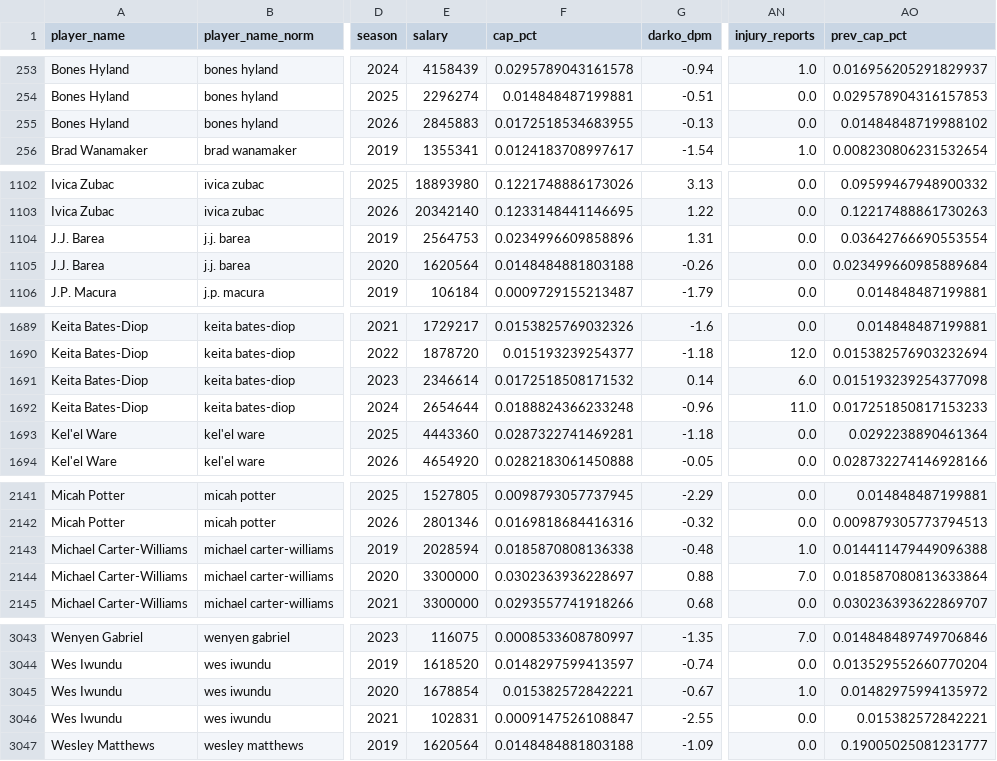
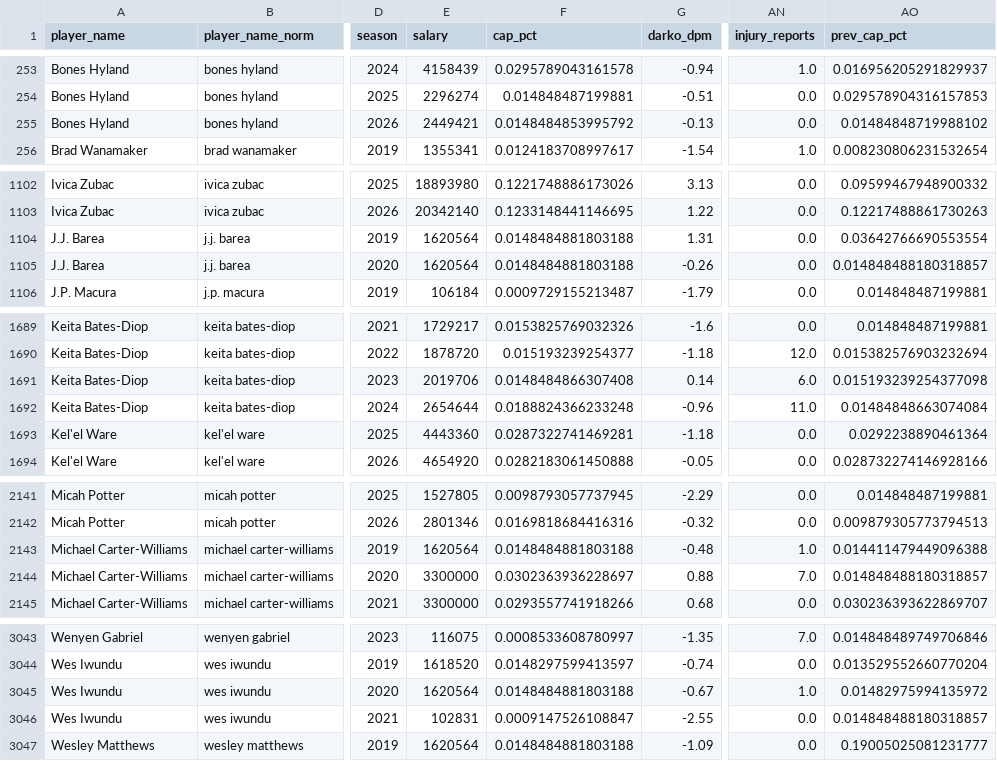
Before and after one commit to Tuomaaa/SOTB_NBASalaryPrediction, a CSV file: data/processed/training_data_v2.csv, drawn as a sheet; only a part is shown, gaps mark what is left out; the diff covers the shown part only; the diff names each change by its address in the sheet, - before the commit and + after, or states it on an @@ line.

```diff
--- a/data/processed/training_data_v2.csv
+++ b/data/processed/training_data_v2.csv
-E255 (salary): 2845883
+E255 (salary): 2449421
-F255 (cap_pct): 0.0172518534683955
+F255 (cap_pct): 0.0148484853995792
-E1104 (salary): 2564753
+E1104 (salary): 1620564
-F1104 (cap_pct): 0.0234996609858896
+F1104 (cap_pct): 0.0148484881803188
-AO1105 (prev_cap_pct): 0.023499660985889684
+AO1105 (prev_cap_pct): 0.014848488180318857
-E1691 (salary): 2346614
+E1691 (salary): 2019706
-F1691 (cap_pct): 0.0172518508171532
+F1691 (cap_pct): 0.0148484866307408
-AO1692 (prev_cap_pct): 0.017251850817153233
+AO1692 (prev_cap_pct): 0.01484848663074084
-E2143 (salary): 2028594
+E2143 (salary): 1620564
-F2143 (cap_pct): 0.0185870808136338
+F2143 (cap_pct): 0.0148484881803188
-AO2144 (prev_cap_pct): 0.018587080813633864
+AO2144 (prev_cap_pct): 0.014848488180318857
-E3045 (salary): 1678854
+E3045 (salary): 1620564
-F3045 (cap_pct): 0.015382572842221
+F3045 (cap_pct): 0.0148484881803188
-AO3046 (prev_cap_pct): 0.015382572842221
+AO3046 (prev_cap_pct): 0.014848488180318857
```
Also changed, not shown: 2 edited cells elsewhere in this file, data/processed/impact_metrics.csv, data/raw/raw_external/salary_corrections.csv, 2 other files.
